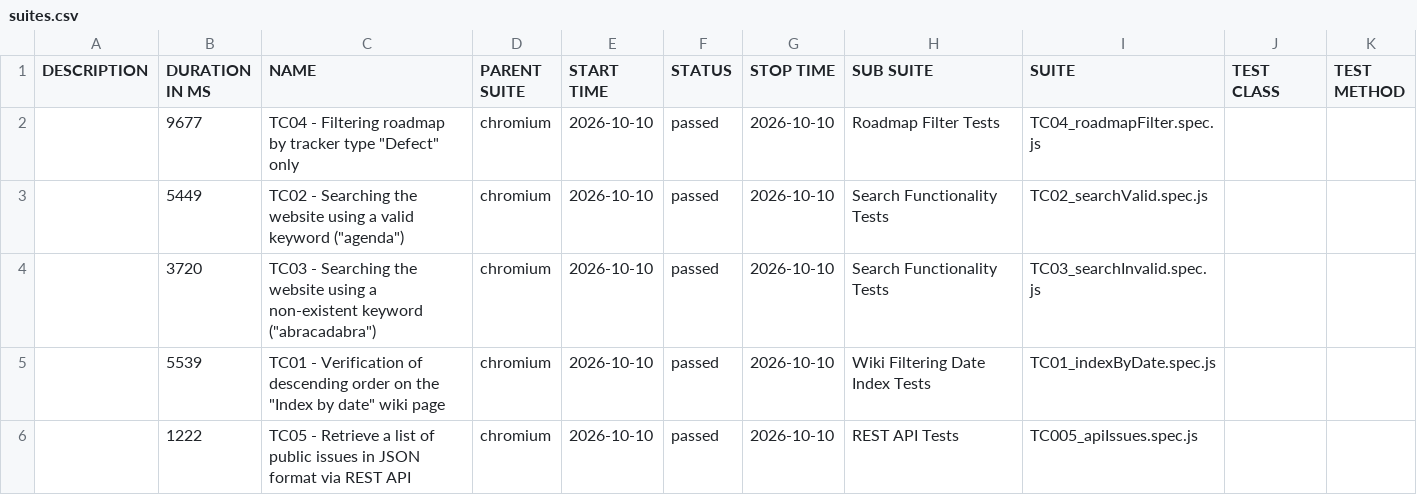
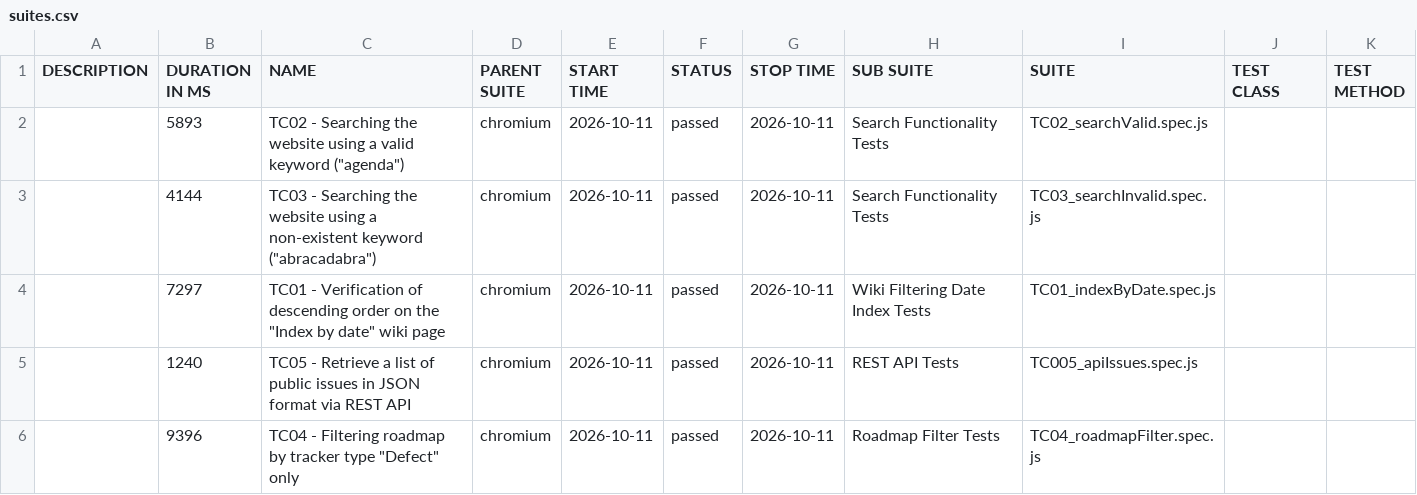
Before and after one commit to VoloshynVolodymyr/redmine-playwright-tests, a CSV file: data/suites.csv, drawn as a sheet.

```diff
--- a/data/suites.csv
+++ b/data/suites.csv
@@ -1,6 +1,6 @@
 "DESCRIPTION","DURATION IN MS","NAME","PARENT SUITE","START TIME","STATUS","STOP TIME","SUB SUITE","SUITE","TEST CLASS","TEST METHOD"
-"","9677","TC04 - Filtering roadmap by tracker type ""Defect"" only","chromium","2026-10-10","passed","2026-10-10","Roadmap Filter Tests","TC04_roadmapFilter.spec.js","",""
-"","5449","TC02 - Searching the website using a valid keyword (""agenda"")","chromium","2026-10-10","passed","2026-10-10","Search Functionality Tests","TC02_searchValid.spec.js","",""
-"","3720","TC03 - Searching the website using a non-existent keyword (""abracadabra"")","chromium","2026-10-10","passed","2026-10-10","Search Functionality Tests","TC03_searchInvalid.spec.js","",""
-"","5539","TC01 - Verification of descending order on the ""Index by date"" wiki page","chromium","2026-10-10","passed","2026-10-10","Wiki Filtering Date Index Tests","TC01_indexByDate.spec.js","",""
-"","1222","TC05 - Retrieve a list of public issues in JSON format via REST API","chromium","2026-10-10","passed","2026-10-10","REST API Tests","TC005_apiIssues.spec.js","",""
+"","5893","TC02 - Searching the website using a valid keyword (""agenda"")","chromium","2026-10-11","passed","2026-10-11","Search Functionality Tests","TC02_searchValid.spec.js","",""
+"","4144","TC03 - Searching the website using a non-existent keyword (""abracadabra"")","chromium","2026-10-11","passed","2026-10-11","Search Functionality Tests","TC03_searchInvalid.spec.js","",""
+"","7297","TC01 - Verification of descending order on the ""Index by date"" wiki page","chromium","2026-10-11","passed","2026-10-11","Wiki Filtering Date Index Tests","TC01_indexByDate.spec.js","",""
+"","1240","TC05 - Retrieve a list of public issues in JSON format via REST API","chromium","2026-10-11","passed","2026-10-11","REST API Tests","TC005_apiIssues.spec.js","",""
+"","9396","TC04 - Filtering roadmap by tracker type ""Defect"" only","chromium","2026-10-11","passed","2026-10-11","Roadmap Filter Tests","TC04_roadmapFilter.spec.js","",""
```
Also changed, not shown: 23 other files.
